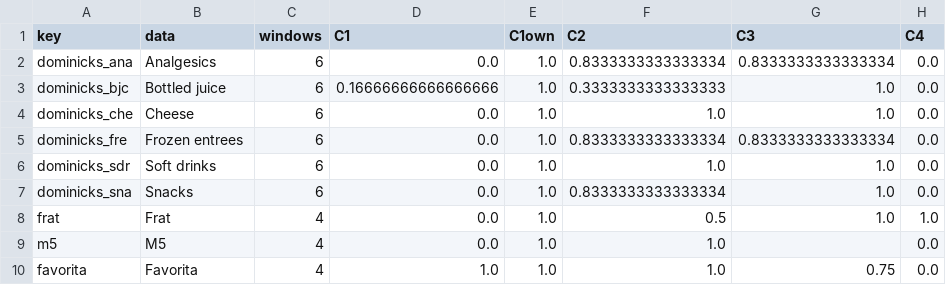
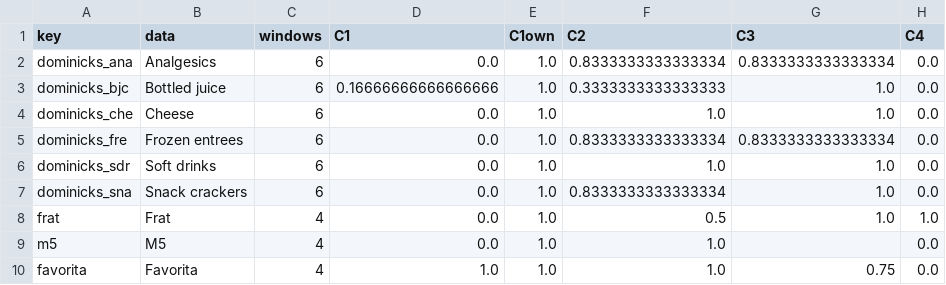
Before and after one commit to karthik-iyer-au/retail-world-models, a CSV file: paper2/generated/tuned_pass.csv, drawn as a sheet; only a part is shown; the diff names each change by its address in the sheet, - before the commit and + after, or states it on an @@ line.

```diff
--- a/paper2/generated/tuned_pass.csv
+++ b/paper2/generated/tuned_pass.csv
-B7 (data): Snacks
+B7 (data): Snack crackers
```
Also changed, not shown: 4 other files.
